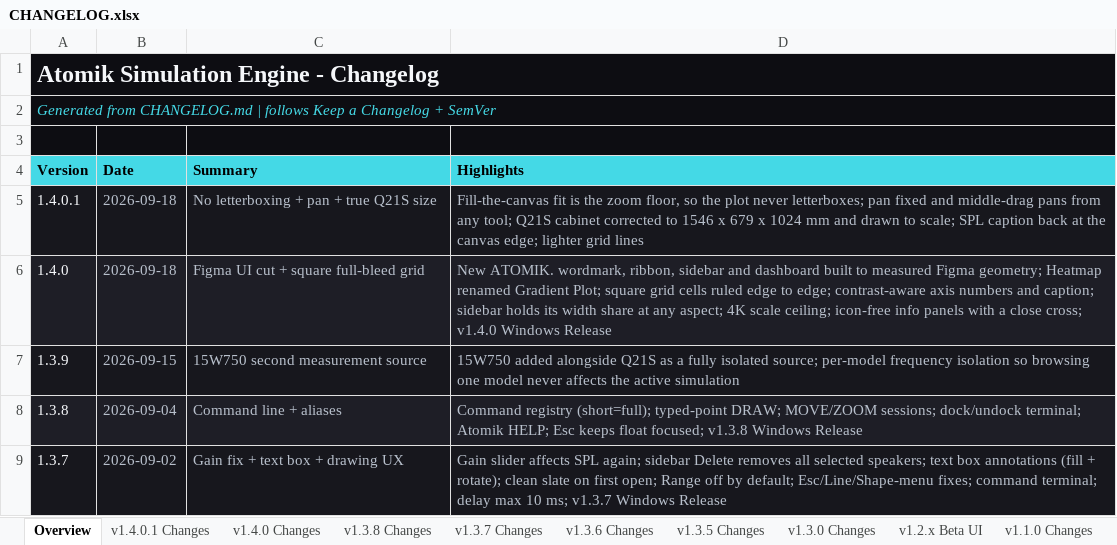
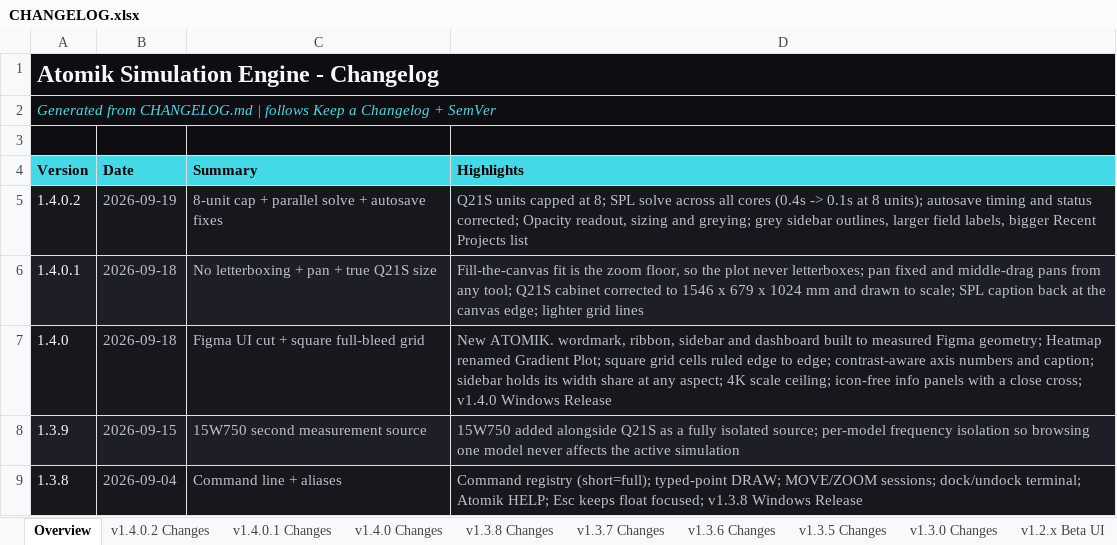
Before and after one commit to Abhishek371222/prediction-software, an Excel workbook: ShyamGui/CHANGELOG.xlsx, sheet Overview, drawn as a sheet; only a part is shown; the shorter side is filled out with more unchanged rows; values as stored, in another font and other column widths than the file's, no borders; the diff names each change by its address in the sheet, - before the commit and + after, or states it on an @@ line.

```diff
--- a/ShyamGui/CHANGELOG.xlsx (sheet Overview)
+++ b/ShyamGui/CHANGELOG.xlsx (sheet Overview)
+sheet tab: v1.4.0.2 Changes
+row 5: 1.4.0.2 | 2026-09-19 | 8-unit cap + parallel solve + autosave fixes | Q21S units capped at 8; SPL solve across all cores (0.4s -> 0.1s at 8 units); autosave timing and status corrected; Opacity readout, sizing and greying; grey sidebar outlines, larger field labels, bigger Recent Projects list
```
Also changed, not shown: sheet v1.4.0.1 Changes, 17 other files.
